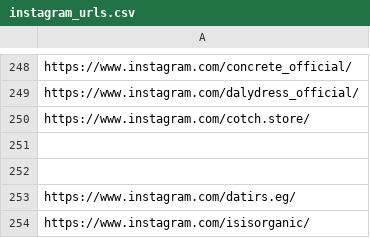
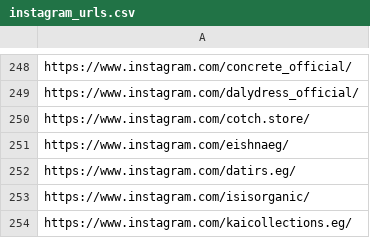
Before and after one commit to Mostafa7usam/Social-Commerce-Scraper, a CSV file: instagram_urls.csv, drawn as a sheet; only a part is shown, gaps mark what is left out.

```diff
--- a/instagram_urls.csv
+++ b/instagram_urls.csv
@@ -250,5 +250,5 @@ https://www.instagram.com/dalydress_official/
 https://www.instagram.com/cotch.store/
-
-
+https://www.instagram.com/eishnaeg/
 https://www.instagram.com/datirs.eg/
 https://www.instagram.com/isisorganic/
+https://www.instagram.com/kaicollections.eg/
```
Also changed, not shown: 4 other files.
